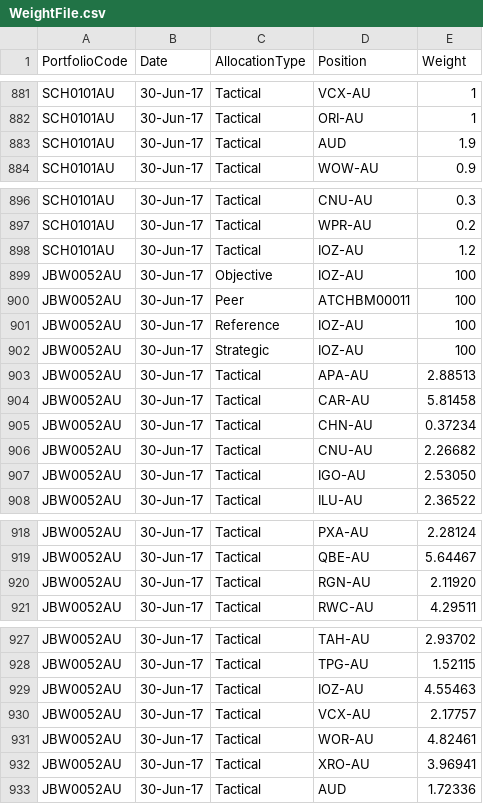
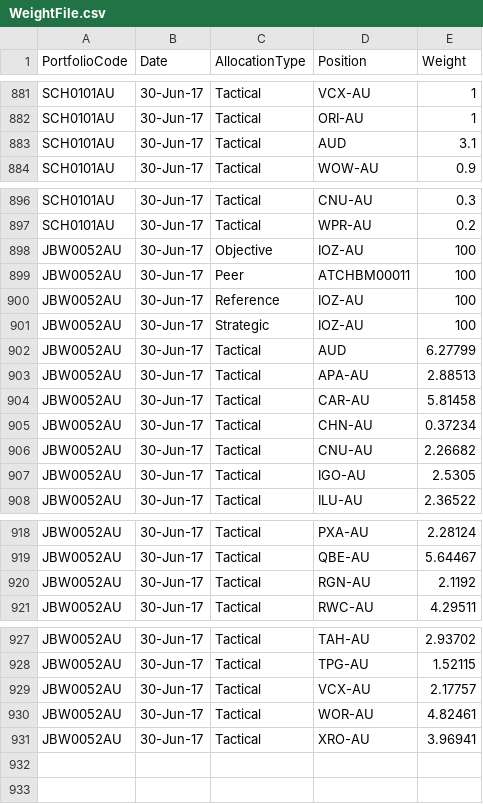
Before and after one commit to KevToohey/AtchisonAttribution, a CSV file: WeightFile.csv, drawn as a sheet; only a part is shown, gaps mark what is left out; removed rows and columns are numbered as before the commit, all else as after; the diff names each change by its address in the sheet, - before the commit and + after, or states it on an @@ line.

```diff
--- a/WeightFile.csv
+++ b/WeightFile.csv
-E883 (Weight): 1.9
+E883 (Weight): 3.1
-row 898: SCH0101AU | 30-Jun-17 | Tactical | IOZ-AU | 1.2
+row 902: JBW0052AU | 30-Jun-17 | Tactical | AUD | 6.27799
-E907 (Weight): 2.53050
+E907 (Weight): 2.5305
-E920 (Weight): 2.11920
+E920 (Weight): 2.1192
-row 929: JBW0052AU | 30-Jun-17 | Tactical | IOZ-AU | 4.55463
-row 933: JBW0052AU | 30-Jun-17 | Tactical | AUD | 1.72336
```
Also changed, not shown: ProductList.csv.
